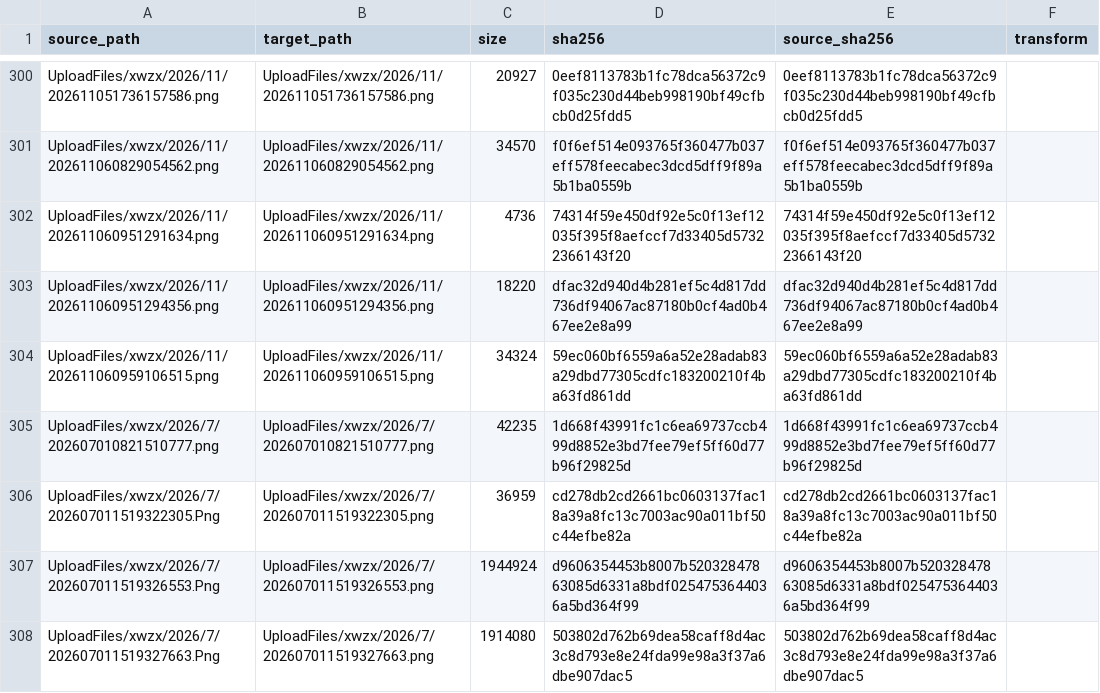
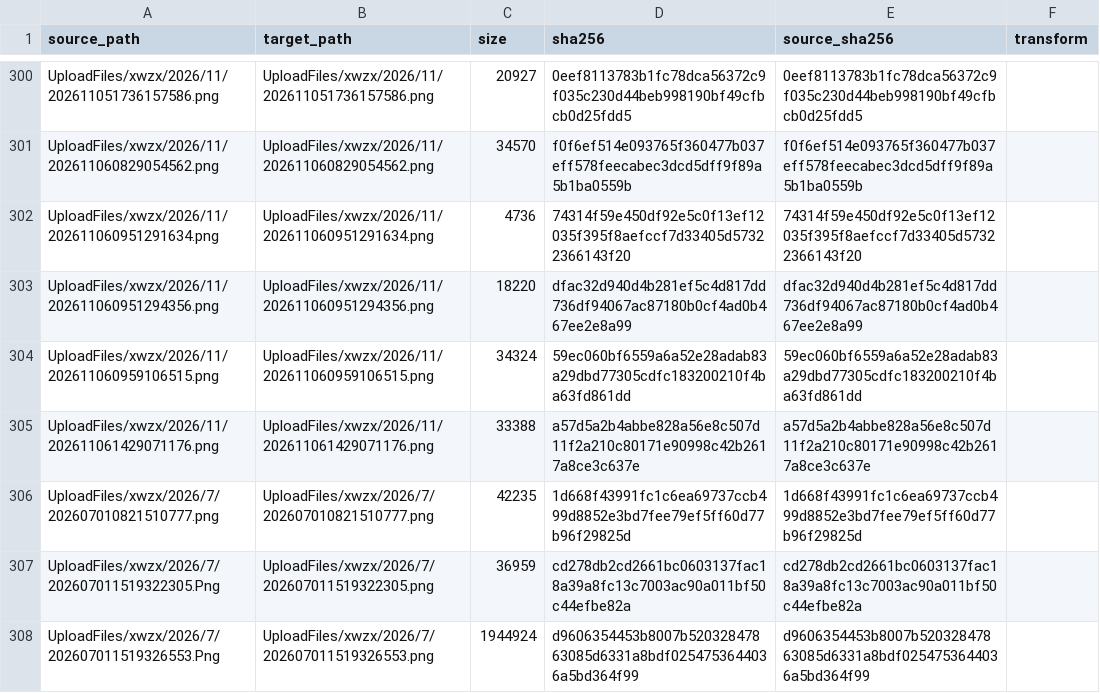
Before and after one commit to Shaoxing-No-1-High-School/Shaoxingyizhong-img-xwzx-2026-h2, a TSV file: manifest.tsv, drawn as a sheet; only a part is shown, gaps mark what is left out; the shorter side is filled out with more unchanged rows; the diff names each change by its address in the sheet, - before the commit and + after, or states it on an @@ line.

```diff
--- a/manifest.tsv
+++ b/manifest.tsv
+row 305: UploadFiles/xwzx/2026/11/202611061429071176.png | UploadFiles/xwzx/2026/11/202611061429071176.png | 33388 | a57d5a2b4abbe828a56e8c507d11f2a210c80171e90998c42b2617a8ce3c637e | a57d5a2b4abbe828a56e8c507d11f2a210c80171e90998c42b2617a8ce3c637e
```
Also changed, not shown: 1 other file.
